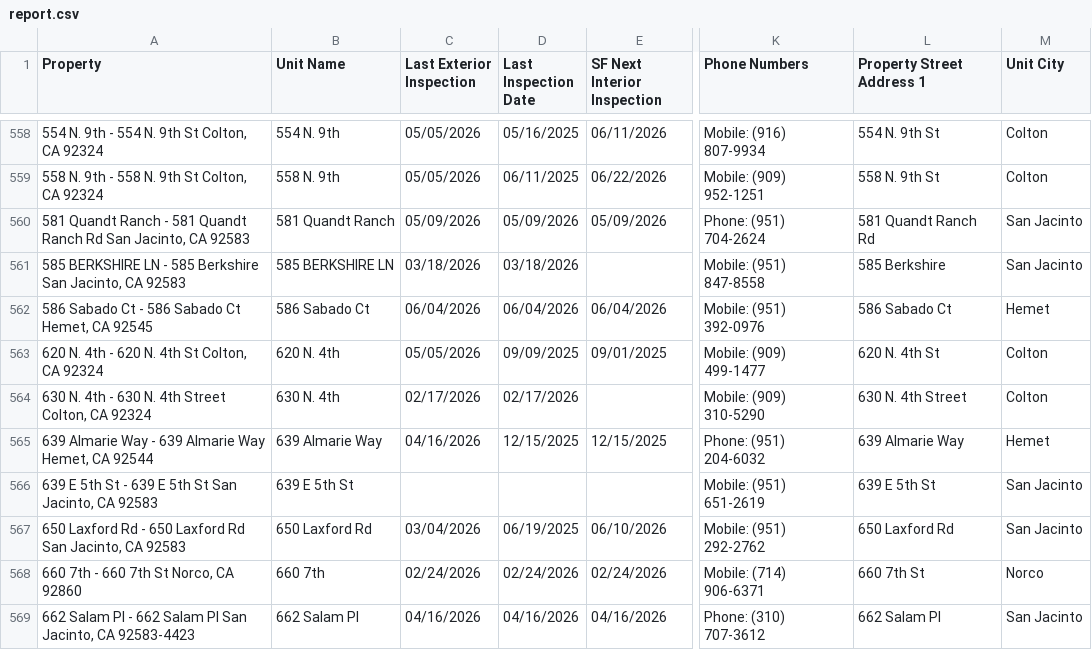
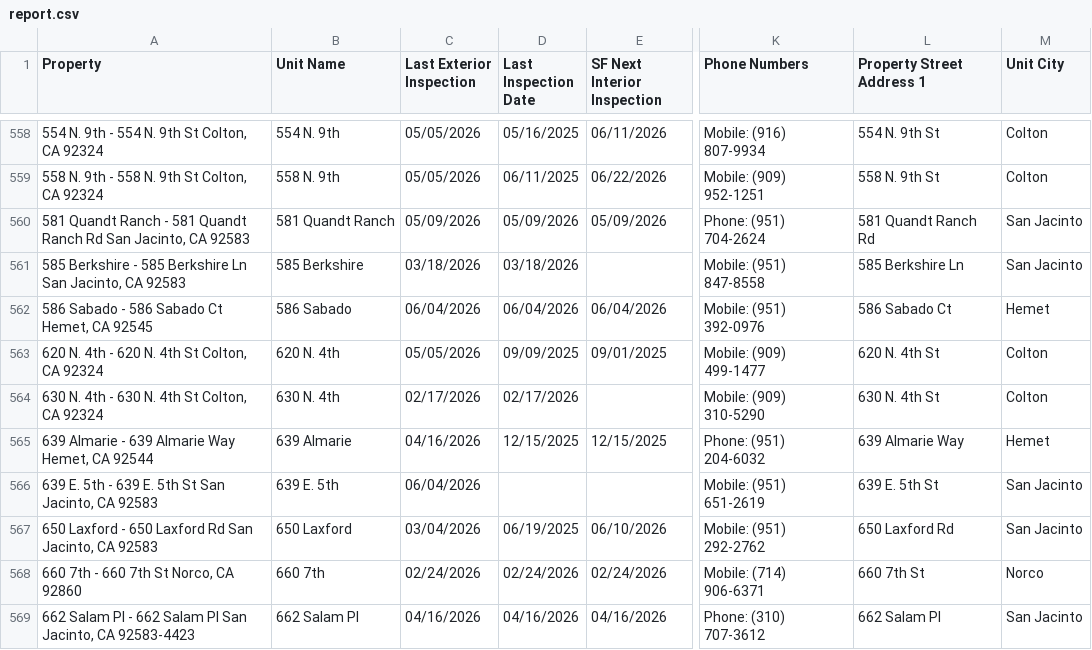
Before and after one commit to ryconn-pm/inspection-portal, a CSV file: data/report.csv, drawn as a sheet; only a part is shown, gaps mark what is left out; the diff covers the shown part only; the diff names each change by its address in the sheet, - before the commit and + after, or states it on an @@ line.

Commit message:
Auto-update inspection report

```diff
--- a/data/report.csv
+++ b/data/report.csv
-A561 (Property): 585 BERKSHIRE LN - 585 Berkshire San Jacinto,…
+A561 (Property): 585 Berkshire - 585 Berkshire Ln San Jacinto,…
-B561 (Unit Name): 585 BERKSHIRE LN
+B561 (Unit Name): 585 Berkshire
-L561 (Property Street Address 1): 585 Berkshire
+L561 (Property Street Address 1): 585 Berkshire Ln
-A562 (Property): 586 Sabado Ct - 586 Sabado Ct Hemet, CA 92545
+A562 (Property): 586 Sabado - 586 Sabado Ct Hemet, CA 92545
-B562 (Unit Name): 586 Sabado Ct
+B562 (Unit Name): 586 Sabado
-A564 (Property): 630 N. 4th - 630 N. 4th Street Colton, CA 92324
+A564 (Property): 630 N. 4th - 630 N. 4th St Colton, CA 92324
-L564 (Property Street Address 1): 630 N. 4th Street
+L564 (Property Street Address 1): 630 N. 4th St
-A565 (Property): 639 Almarie Way - 639…
+A565 (Property): 639 Almarie - 639…
-B565 (Unit Name): 639 Almarie Way
+B565 (Unit Name): 639 Almarie
-A566 (Property): 639 E 5th St - 639 E 5th St…
+A566 (Property): 639 E. 5th - 639 E. 5th St…
-B566 (Unit Name): 639 E 5th St
+B566 (Unit Name): 639 E. 5th
-C566 (Last Exterior Inspection): (empty)
+C566 (Last Exterior Inspection): 06/04/2026
-L566 (Property Street Address 1): 639 E 5th St
+L566 (Property Street Address 1): 639 E. 5th St
-A567 (Property): 650 Laxford Rd - 650…
+A567 (Property): 650 Laxford - 650…
-B567 (Unit Name): 650 Laxford Rd
+B567 (Unit Name): 650 Laxford
```
Also changed, not shown: 2 added rows, 2 removed rows and 95 edited cells elsewhere in this file.
